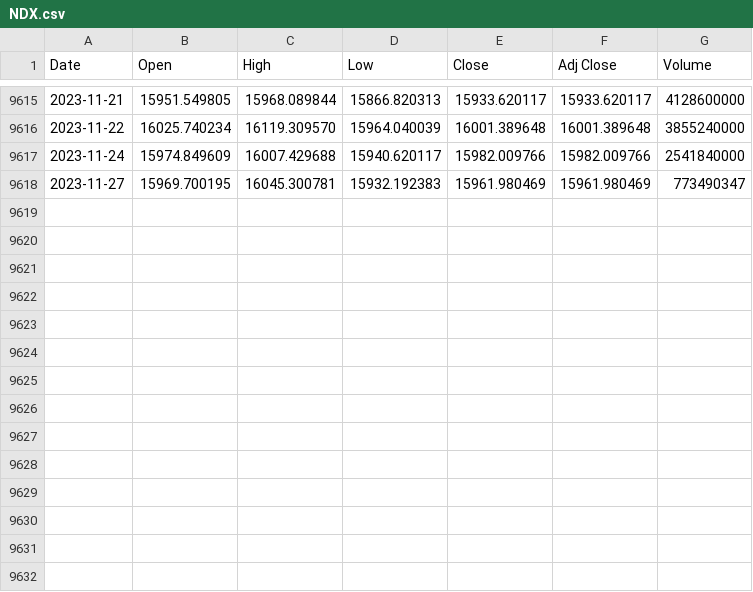
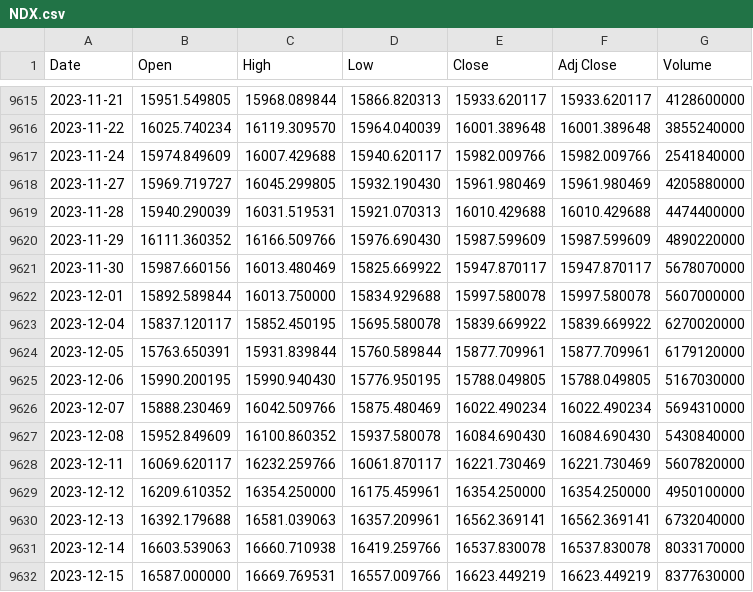
Before and after one commit to sedihub/personal, a CSV file: notebooks/Finance/csv_files/NDX.csv, drawn as a sheet; only a part is shown, gaps mark what is left out.

```diff
--- a/notebooks/Finance/csv_files/NDX.csv
+++ b/notebooks/Finance/csv_files/NDX.csv
@@ -9617,2 +9617,16 @@ Date,Open,High,Low,Close,Adj Close,Volume
 2023-11-24,15974.849609,16007.429688,15940.620117,15982.009766,15982.009766,2541840000
-2023-11-27,15969.700195,16045.300781,15932.192383,15961.980469,15961.980469,773490347
+2023-11-27,15969.719727,16045.299805,15932.190430,15961.980469,15961.980469,4205880000
+2023-11-28,15940.290039,16031.519531,15921.070313,16010.429688,16010.429688,4474400000
+2023-11-29,16111.360352,16166.509766,15976.690430,15987.599609,15987.599609,4890220000
+2023-11-30,15987.660156,16013.480469,15825.669922,15947.870117,15947.870117,5678070000
+2023-12-01,15892.589844,16013.750000,15834.929688,15997.580078,15997.580078,5607000000
+2023-12-04,15837.120117,15852.450195,15695.580078,15839.669922,15839.669922,6270020000
+2023-12-05,15763.650391,15931.839844,15760.589844,15877.709961,15877.709961,6179120000
+2023-12-06,15990.200195,15990.940430,15776.950195,15788.049805,15788.049805,5167030000
+2023-12-07,15888.230469,16042.509766,15875.480469,16022.490234,16022.490234,5694310000
+2023-12-08,15952.849609,16100.860352,15937.580078,16084.690430,16084.690430,5430840000
+2023-12-11,16069.620117,16232.259766,16061.870117,16221.730469,16221.730469,5607820000
+2023-12-12,16209.610352,16354.250000,16175.459961,16354.250000,16354.250000,4950100000
+2023-12-13,16392.179688,16581.039063,16357.209961,16562.369141,16562.369141,6732040000
+2023-12-14,16603.539063,16660.710938,16419.259766,16537.830078,16537.830078,8033170000
+2023-12-15,16587.000000,16669.769531,16557.009766,16623.449219,16623.449219,8377630000
```
Also changed, not shown: notebooks/Finance/csv_files/DJI.csv, notebooks/Finance/csv_files/GOOG.csv, 1 other file.
